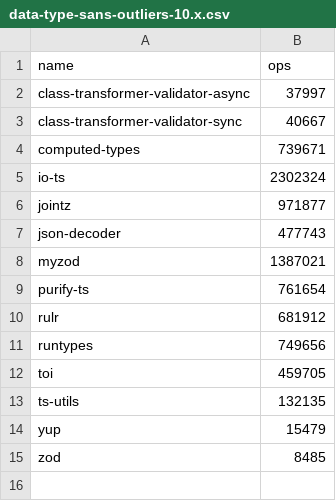
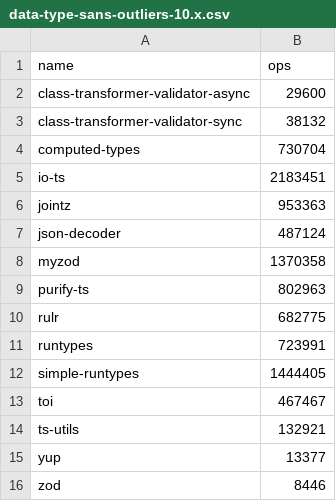
Before and after one commit to moltar/typescript-runtime-type-benchmarks, a CSV file: results/data-type-sans-outliers-10.x.csv, drawn as a sheet.

```diff
--- a/results/data-type-sans-outliers-10.x.csv
+++ b/results/data-type-sans-outliers-10.x.csv
@@ -1,15 +1,16 @@
 name,ops
-class-transformer-validator-async,37997
-class-transformer-validator-sync,40667
-computed-types,739671
-io-ts,2302324
-jointz,971877
-json-decoder,477743
-myzod,1387021
-purify-ts,761654
-rulr,681912
-runtypes,749656
-toi,459705
-ts-utils,132135
-yup,15479
-zod,8485
+class-transformer-validator-async,29600
+class-transformer-validator-sync,38132
+computed-types,730704
+io-ts,2183451
+jointz,953363
+json-decoder,487124
+myzod,1370358
+purify-ts,802963
+rulr,682775
+runtypes,723991
+simple-runtypes,1444405
+toi,467467
+ts-utils,132921
+yup,13377
+zod,8446
```
Also changed, not shown: results/data-type-10.x.csv, 4 other files.
